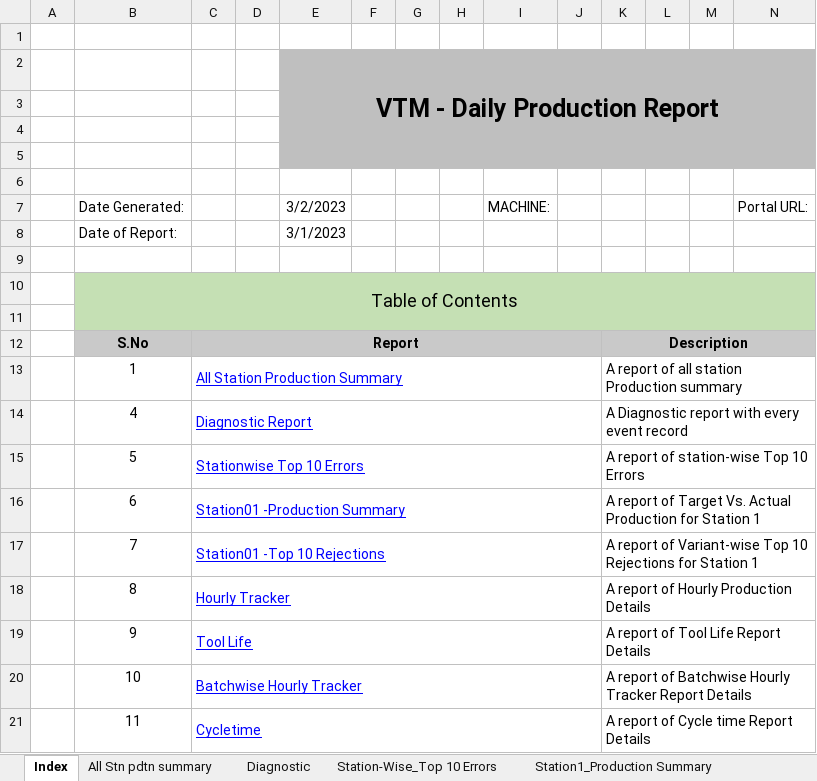
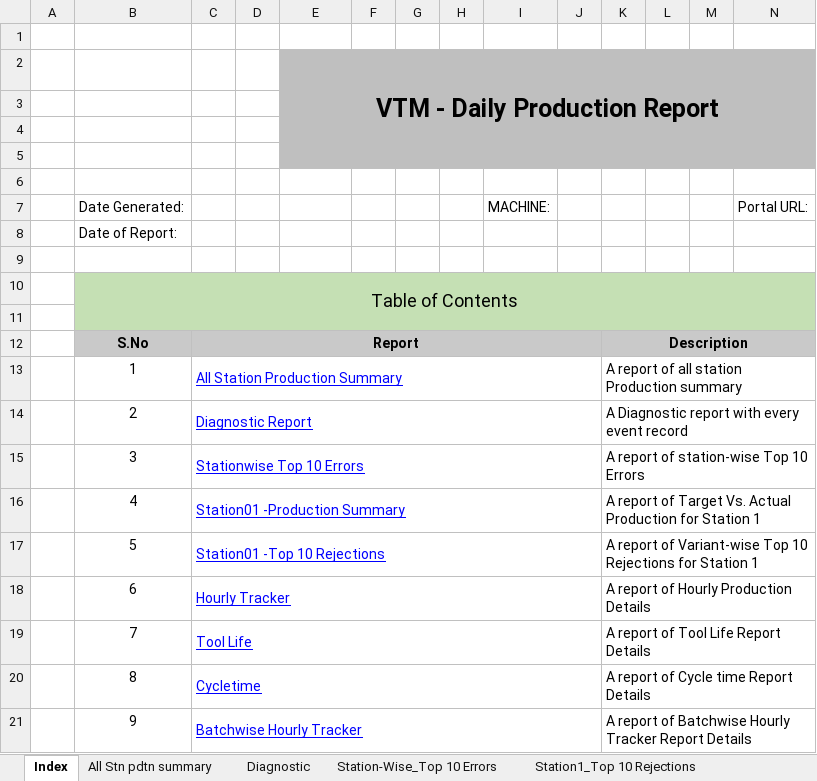
Before and after one commit to teamcoe-teal/Onpremise_MIS_ManualUpload, an Excel workbook: PlanDigitization_Misreport/wwwroot/UploadFiles/Template/Template_3.xlsx, sheet Index, drawn as a sheet; only a part is shown; values as stored, in another font and other column widths than the file's, no borders; charts and pictures not drawn; removed rows and columns are numbered as before the commit, all else as after; rows hold the shown columns only; the diff names each change by its address in the sheet, - before the commit and + after, or states it on an @@ line.

```diff
--- a/PlanDigitization_Misreport/wwwroot/UploadFiles/Template/Template_3.xlsx (sheet Index)
+++ b/PlanDigitization_Misreport/wwwroot/UploadFiles/Template/Template_3.xlsx (sheet Index)
@@ sheet tab hidden: Station1_Production Summary @@
-E7: 3/2/2023
+E7: (empty)
-E8: 3/1/2023
+E8: (empty)
-B14: 4
+B14: 2
-B15: 5
+B15: 3
-B16: 6
+B16: 4
-B17: 7
+B17: 5
-B18: 8
+B18: 6
-B19: 9
+B19: 7
-row 20:  | 10 | Batchwise Hourly Tracker |  |  |  |  |  |  |  | A report of Batchwise Hourly Tracker Report Details
-B20: 11
+B20: 8
+row 21:  | 9 | Batchwise Hourly Tracker |  |  |  |  |  |  |  | A report of Batchwise Hourly Tracker Report Details
```
Also changed, not shown: charts or pictures, 13 other files.
